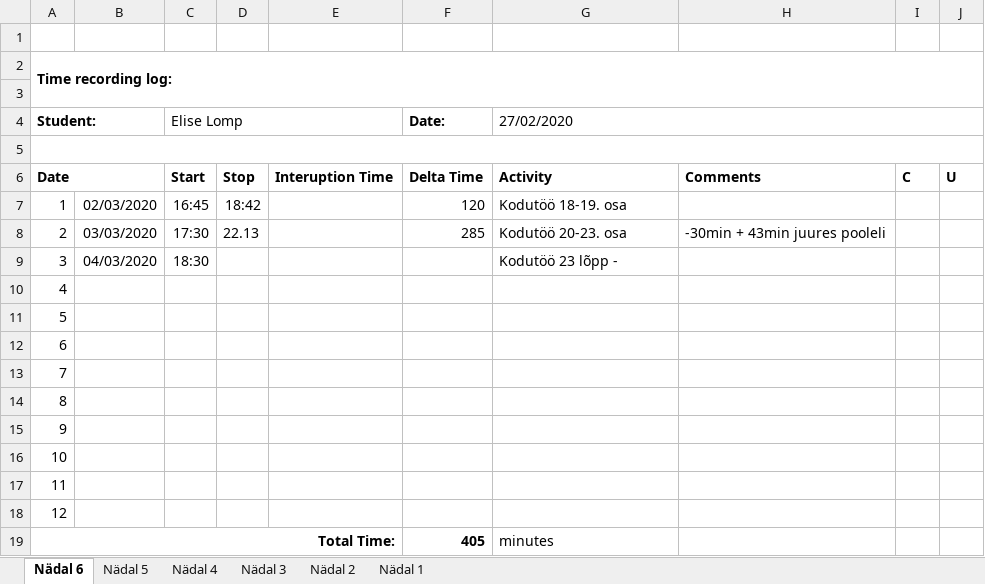
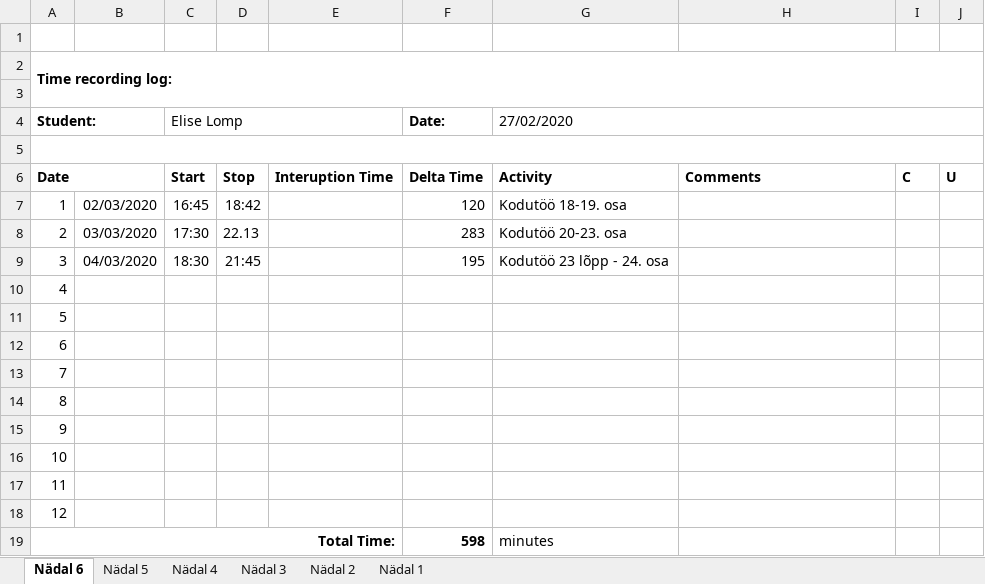
Before and after one commit to ellomp/Abc-uus, an Excel workbook: Time recording log.xlsx, sheet Nädal 6, drawn as a sheet; values as stored, in another font and other column widths than the file's, no borders; the diff names each change by its address in the sheet, - before the commit and + after, or states it on an @@ line.

```diff
--- a/Time recording log.xlsx (sheet Nädal 6)
+++ b/Time recording log.xlsx (sheet Nädal 6)
-F8 (Date:): 285
+F8 (Date:): 283
-H8: -30min + 43min juures pooleli
+H8: (empty)
-D9: (empty)
+D9: 21:45
-F9 (Date:): (empty)
+F9 (Date:): 195
-G9 (27/02/2020): Kodutöö 23 lõpp -
+G9 (27/02/2020): Kodutöö 23 lõpp - 24. osa
-F19 (Date:): 405
+F19 (Date:): 598
```
Also changed, not shown: 8 other files.
